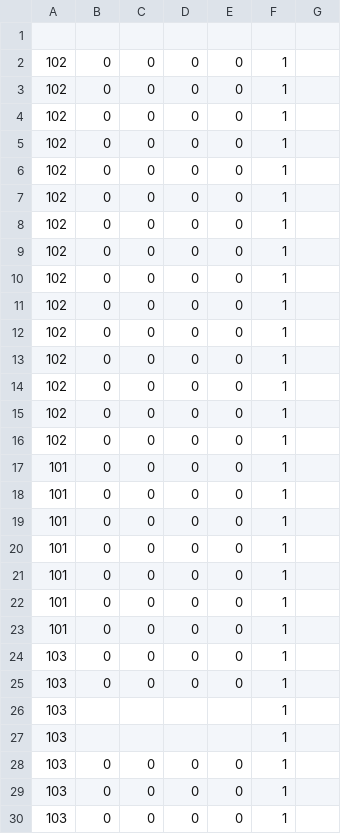
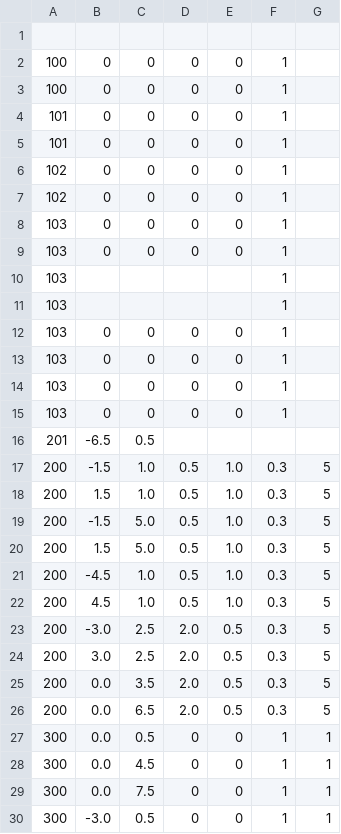
Before and after one commit to superosku/angrybirdsclone, a CSV file: basic_map.csv, drawn as a sheet; only a part is shown; the shorter side is filled out with more unchanged rows.

Commit message:
Modified bird amounts

```diff
--- a/basic_map.csv
+++ b/basic_map.csv
@@ -1,24 +1,8 @@
 
+100,0,0,0,0,1,
+100,0,0,0,0,1,
+101,0,0,0,0,1,
+101,0,0,0,0,1,
 102,0,0,0,0,1,
 102,0,0,0,0,1,
-102,0,0,0,0,1,
-102,0,0,0,0,1,
-102,0,0,0,0,1,
-102,0,0,0,0,1,
-102,0,0,0,0,1,
-102,0,0,0,0,1,
-102,0,0,0,0,1,
-102,0,0,0,0,1,
-102,0,0,0,0,1,
-102,0,0,0,0,1,
-102,0,0,0,0,1,
-102,0,0,0,0,1,
-102,0,0,0,0,1,
-101,0,0,0,0,1,
-101,0,0,0,0,1,
-101,0,0,0,0,1,
-101,0,0,0,0,1,
-101,0,0,0,0,1,
-101,0,0,0,0,1,
-101,0,0,0,0,1,
 103,0,0,0,0,1,
```
